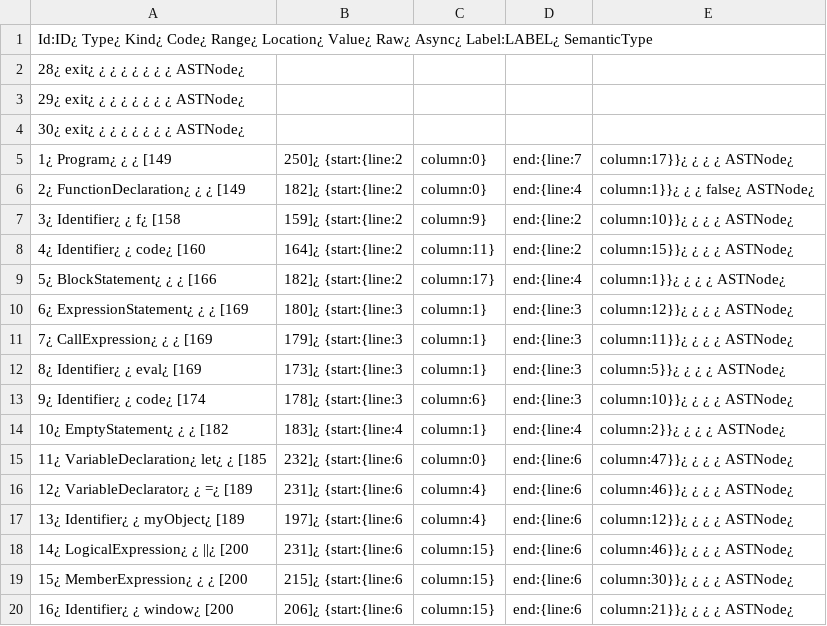
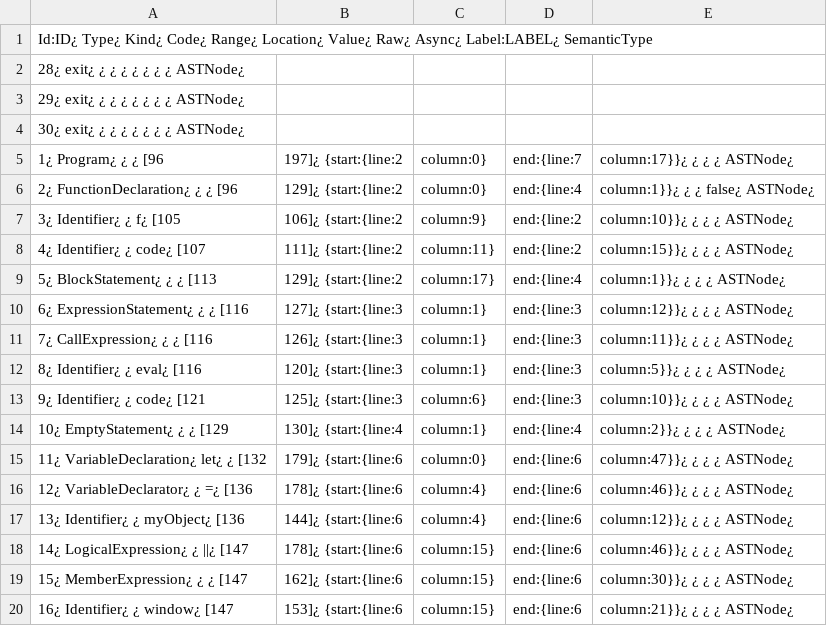
Before and after one commit to pseudorandomuser/JAW, a CSV file: hpg_construction/outputs/dom_clobbering/examples/eval/nodes.csv, drawn as a sheet; only a part is shown; the diff covers the shown part only.

```diff
--- a/hpg_construction/outputs/dom_clobbering/examples/eval/nodes.csv
+++ b/hpg_construction/outputs/dom_clobbering/examples/eval/nodes.csv
@@ -4,17 +4,17 @@ Id:ID¿ Type¿ Kind¿ Code¿ Range¿ Location¿ Value¿ Raw¿ Async¿ Label:LABE
 30¿ exit¿ ¿ ¿ ¿ ¿ ¿ ¿ ¿ ASTNode¿
-1¿ Program¿ ¿ ¿ [149,250]¿ {start:{line:2,column:0},end:{line:7,column:17}}¿ ¿ ¿ ¿ ASTNode¿
-2¿ FunctionDeclaration¿ ¿ ¿ [149,182]¿ {start:{line:2,column:0},end:{line:4,column:1}}¿ ¿ ¿ false¿ ASTNode¿
-3¿ Identifier¿ ¿ f¿ [158,159]¿ {start:{line:2,column:9},end:{line:2,column:10}}¿ ¿ ¿ ¿ ASTNode¿
-4¿ Identifier¿ ¿ code¿ [160,164]¿ {start:{line:2,column:11},end:{line:2,column:15}}¿ ¿ ¿ ¿ ASTNode¿
-5¿ BlockStatement¿ ¿ ¿ [166,182]¿ {start:{line:2,column:17},end:{line:4,column:1}}¿ ¿ ¿ ¿ ASTNode¿
-6¿ ExpressionStatement¿ ¿ ¿ [169,180]¿ {start:{line:3,column:1},end:{line:3,column:12}}¿ ¿ ¿ ¿ ASTNode¿
-7¿ CallExpression¿ ¿ ¿ [169,179]¿ {start:{line:3,column:1},end:{line:3,column:11}}¿ ¿ ¿ ¿ ASTNode¿
-8¿ Identifier¿ ¿ eval¿ [169,173]¿ {start:{line:3,column:1},end:{line:3,column:5}}¿ ¿ ¿ ¿ ASTNode¿
-9¿ Identifier¿ ¿ code¿ [174,178]¿ {start:{line:3,column:6},end:{line:3,column:10}}¿ ¿ ¿ ¿ ASTNode¿
-10¿ EmptyStatement¿ ¿ ¿ [182,183]¿ {start:{line:4,column:1},end:{line:4,column:2}}¿ ¿ ¿ ¿ ASTNode¿
-11¿ VariableDeclaration¿ let¿ ¿ [185,232]¿ {start:{line:6,column:0},end:{line:6,column:47}}¿ ¿ ¿ ¿ ASTNode¿
-12¿ VariableDeclarator¿ ¿ =¿ [189,231]¿ {start:{line:6,column:4},end:{line:6,column:46}}¿ ¿ ¿ ¿ ASTNode¿
-13¿ Identifier¿ ¿ myObject¿ [189,197]¿ {start:{line:6,column:4},end:{line:6,column:12}}¿ ¿ ¿ ¿ ASTNode¿
-14¿ LogicalExpression¿ ¿ ||¿ [200,231]¿ {start:{line:6,column:15},end:{line:6,column:46}}¿ ¿ ¿ ¿ ASTNode¿
-15¿ MemberExpression¿ ¿ ¿ [200,215]¿ {start:{line:6,column:15},end:{line:6,column:30}}¿ ¿ ¿ ¿ ASTNode¿
-16¿ Identifier¿ ¿ window¿ [200,206]¿ {start:{line:6,column:15},end:{line:6,column:21}}¿ ¿ ¿ ¿ ASTNode¿
+1¿ Program¿ ¿ ¿ [96,197]¿ {start:{line:2,column:0},end:{line:7,column:17}}¿ ¿ ¿ ¿ ASTNode¿
+2¿ FunctionDeclaration¿ ¿ ¿ [96,129]¿ {start:{line:2,column:0},end:{line:4,column:1}}¿ ¿ ¿ false¿ ASTNode¿
+3¿ Identifier¿ ¿ f¿ [105,106]¿ {start:{line:2,column:9},end:{line:2,column:10}}¿ ¿ ¿ ¿ ASTNode¿
+4¿ Identifier¿ ¿ code¿ [107,111]¿ {start:{line:2,column:11},end:{line:2,column:15}}¿ ¿ ¿ ¿ ASTNode¿
+5¿ BlockStatement¿ ¿ ¿ [113,129]¿ {start:{line:2,column:17},end:{line:4,column:1}}¿ ¿ ¿ ¿ ASTNode¿
+6¿ ExpressionStatement¿ ¿ ¿ [116,127]¿ {start:{line:3,column:1},end:{line:3,column:12}}¿ ¿ ¿ ¿ ASTNode¿
+7¿ CallExpression¿ ¿ ¿ [116,126]¿ {start:{line:3,column:1},end:{line:3,column:11}}¿ ¿ ¿ ¿ ASTNode¿
+8¿ Identifier¿ ¿ eval¿ [116,120]¿ {start:{line:3,column:1},end:{line:3,column:5}}¿ ¿ ¿ ¿ ASTNode¿
+9¿ Identifier¿ ¿ code¿ [121,125]¿ {start:{line:3,column:6},end:{line:3,column:10}}¿ ¿ ¿ ¿ ASTNode¿
+10¿ EmptyStatement¿ ¿ ¿ [129,130]¿ {start:{line:4,column:1},end:{line:4,column:2}}¿ ¿ ¿ ¿ ASTNode¿
+11¿ VariableDeclaration¿ let¿ ¿ [132,179]¿ {start:{line:6,column:0},end:{line:6,column:47}}¿ ¿ ¿ ¿ ASTNode¿
+12¿ VariableDeclarator¿ ¿ =¿ [136,178]¿ {start:{line:6,column:4},end:{line:6,column:46}}¿ ¿ ¿ ¿ ASTNode¿
+13¿ Identifier¿ ¿ myObject¿ [136,144]¿ {start:{line:6,column:4},end:{line:6,column:12}}¿ ¿ ¿ ¿ ASTNode¿
+14¿ LogicalExpression¿ ¿ ||¿ [147,178]¿ {start:{line:6,column:15},end:{line:6,column:46}}¿ ¿ ¿ ¿ ASTNode¿
+15¿ MemberExpression¿ ¿ ¿ [147,162]¿ {start:{line:6,column:15},end:{line:6,column:30}}¿ ¿ ¿ ¿ ASTNode¿
+16¿ Identifier¿ ¿ window¿ [147,153]¿ {start:{line:6,column:15},end:{line:6,column:21}}¿ ¿ ¿ ¿ ASTNode¿
```
Also changed, not shown: 22 edited cells elsewhere in this file, hpg_construction/outputs/dom_clobbering/examples/localStorage/nodes.csv, 8 other files.
